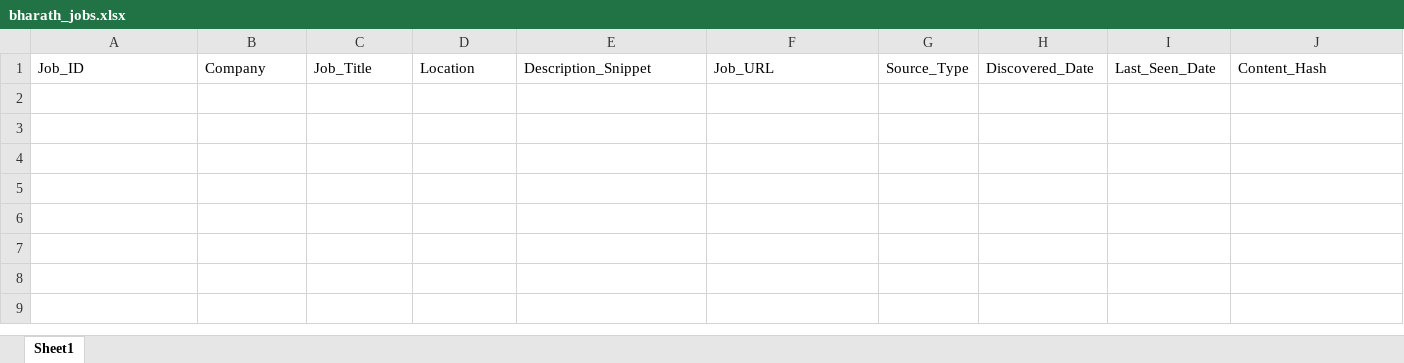
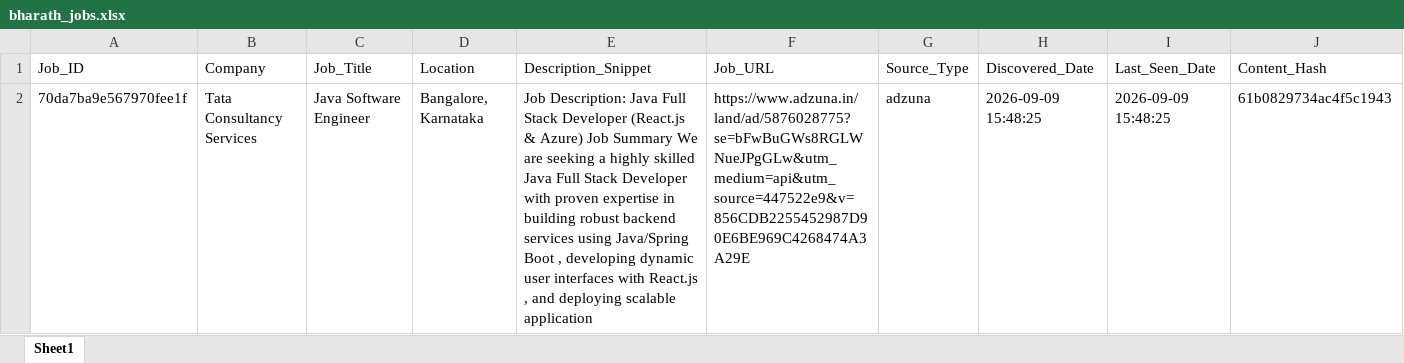
Before and after one commit to vignesh-2706/jobs-notification, an Excel workbook: data/bharath_jobs.xlsx, sheet Sheet1, drawn as a sheet; only a part is shown; values as stored, in another font and other column widths than the file's, no borders; rows hold the shown columns only; the diff names each change by its address in the sheet, - before the commit and + after, or states it on an @@ line.

```diff
--- a/data/bharath_jobs.xlsx (sheet Sheet1)
+++ b/data/bharath_jobs.xlsx (sheet Sheet1)
+row 2: 70da7ba9e567970fee1f | Tata Consultancy Services | Java Software Engineer | Bangalore, Karnataka | Job Description: Java Full Stack Developer (React.js & Azure) Job Summary We are seeking a highly skilled Java Full Stack Developer with proven expertise in building robust backend services using Java/Spring Boot , developing dynamic user interfaces with React.js , and deploying scalable application | https://www.adzuna.in/land/ad/5876028775?se=bFwBuGWs8RGLWNueJPgGLw&utm_medium=api&utm_source=447522e9&v=856CDB2255452987D90E6BE969C4268474A3A29E | adzuna | 2026-09-09 15:48:25 | 2026-09-09 15:48:25 | 61b0829734ac4f5c1943
```
Also changed, not shown: data/akash_jobs.xlsx, data/chandan_jobs.xlsx, 3 other files.
